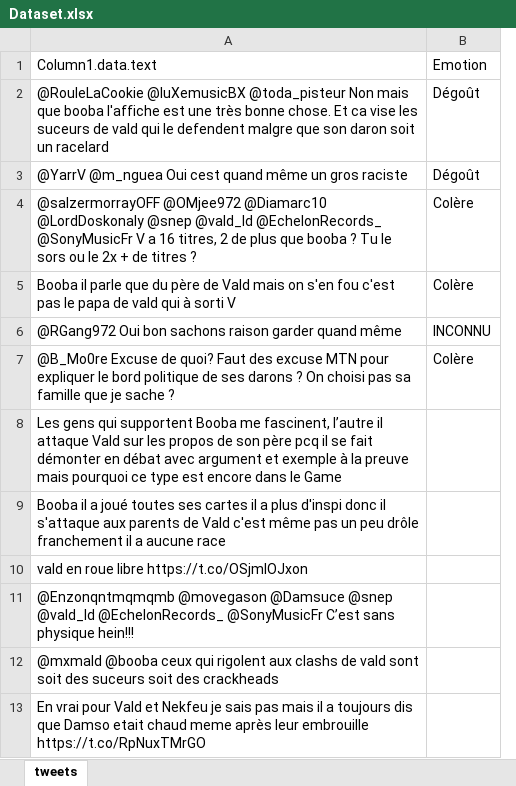
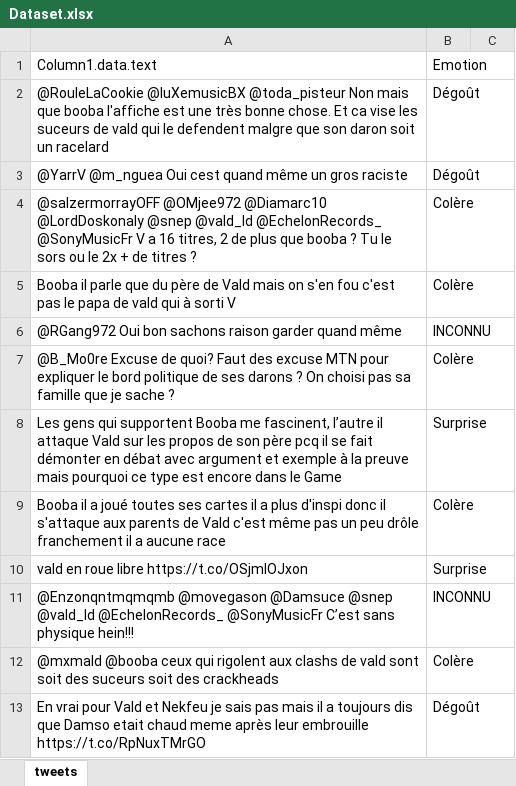
Before and after one commit to Arno500/twitter-emotion, an Excel workbook: Dataset.xlsx, sheet tweets, drawn as a sheet; only a part is shown; values as stored, in another font and other column widths than the file's, no borders; table styles not drawn; removed rows and columns are numbered as before the commit, all else as after; the diff names each change by its address in the sheet, - before the commit and + after, or states it on an @@ line.

Commit message:
Finished the first 200 lines

```diff
--- a/Dataset.xlsx (sheet tweets)
+++ b/Dataset.xlsx (sheet tweets)
-column B, rows 1-7: Emotion | Dégoût | Dégoût | Colère | Colère | INCONNU | Colère
+column B, rows 1-13: Emotion | Dégoût | Dégoût | Colère | Colère | INCONNU | Colère | Surprise | Colère | Surprise | INCONNU | Colère | Dégoût
+column C, empty
```
